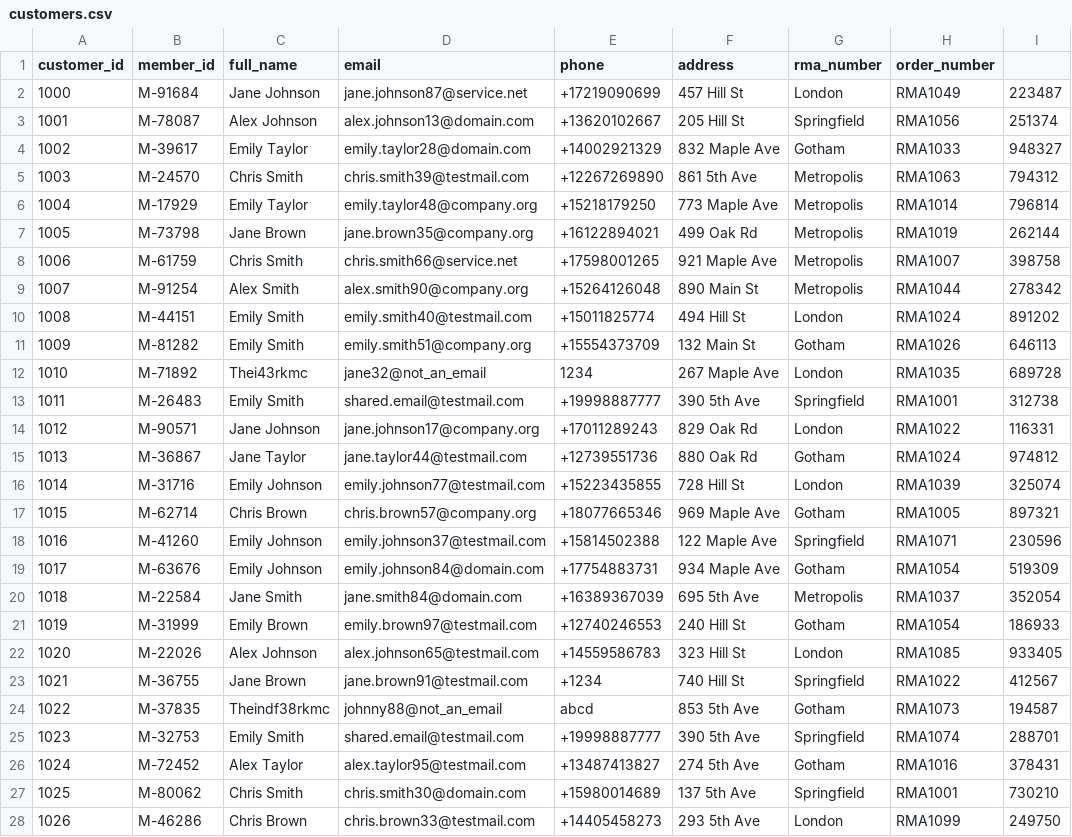
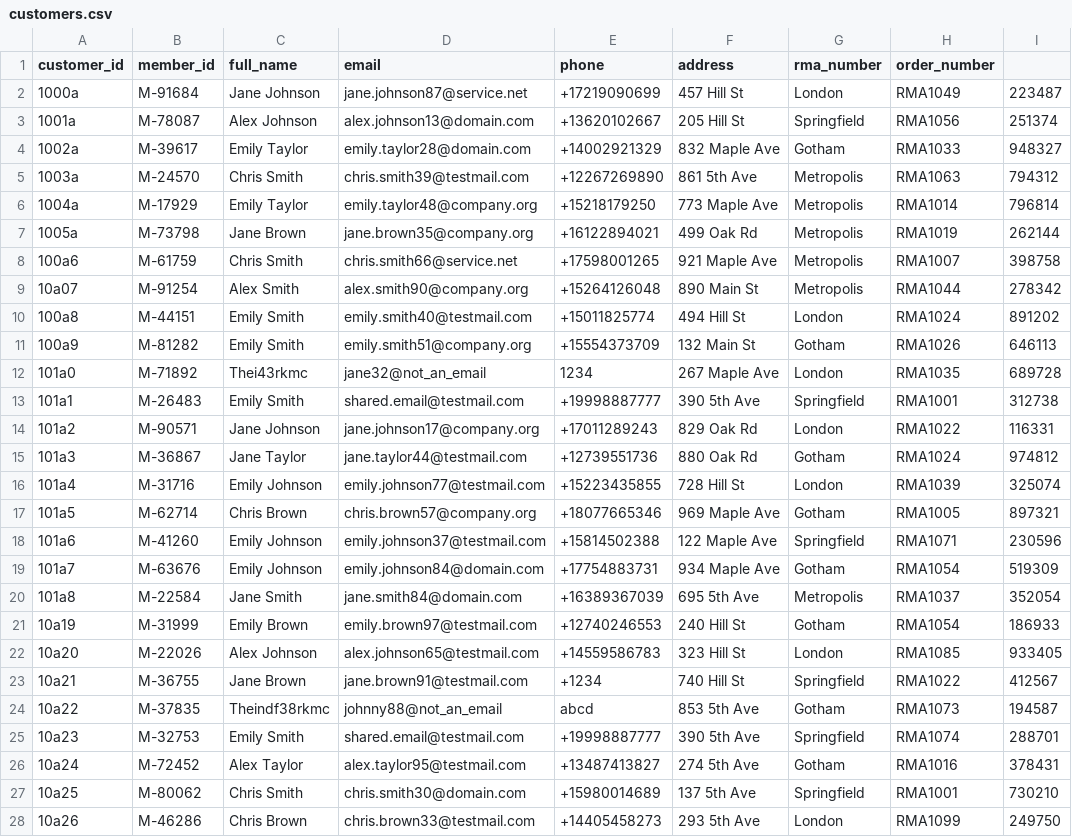
Before and after one commit to ranchocolate/searchagent, a CSV file: customers.csv, drawn as a sheet; only a part is shown; the diff covers the shown part only.

Commit message:
Update customers.csv

```diff
--- a/customers.csv
+++ b/customers.csv
@@ -1,28 +1,28 @@
 customer_id,member_id,full_name,email,phone,address,rma_number,order_number
-1000,M-91684,Jane Johnson,jane.johnson87@service.net,+17219090699,457 Hill St, London,RMA1049,223487
-1001,M-78087,Alex Johnson,alex.johnson13@domain.com,+13620102667,205 Hill St, Springfield,RMA1056,251374
-1002,M-39617,Emily Taylor,emily.taylor28@domain.com,+14002921329,832 Maple Ave, Gotham,RMA1033,948327
-1003,M-24570,Chris Smith,chris.smith39@testmail.com,+12267269890,861 5th Ave, Metropolis,RMA1063,794312
-1004,M-17929,Emily Taylor,emily.taylor48@company.org,+15218179250,773 Maple Ave, Metropolis,RMA1014,796814
-1005,M-73798,Jane Brown,jane.brown35@company.org,+16122894021,499 Oak Rd, Metropolis,RMA1019,262144
-1006,M-61759,Chris Smith,chris.smith66@service.net,+17598001265,921 Maple Ave, Metropolis,RMA1007,398758
-1007,M-91254,Alex Smith,alex.smith90@company.org,+15264126048,890 Main St, Metropolis,RMA1044,278342
-1008,M-44151,Emily Smith,emily.smith40@testmail.com,+15011825774,494 Hill St, London,RMA1024,891202
-1009,M-81282,Emily Smith,emily.smith51@company.org,+15554373709,132 Main St, Gotham,RMA1026,646113
-1010,M-71892,Thei43rkmc,jane32@not_an_email,1234,267 Maple Ave, London,RMA1035,689728
-1011,M-26483,Emily Smith,shared.email@testmail.com,+19998887777,390 5th Ave, Springfield,RMA1001,312738
-1012,M-90571,Jane Johnson,jane.johnson17@company.org,+17011289243,829 Oak Rd, London,RMA1022,116331
-1013,M-36867,Jane Taylor,jane.taylor44@testmail.com,+12739551736,880 Oak Rd, Gotham,RMA1024,974812
-1014,M-31716,Emily Johnson,emily.johnson77@testmail.com,+15223435855,728 Hill St, London,RMA1039,325074
-1015,M-62714,Chris Brown,chris.brown57@company.org,+18077665346,969 Maple Ave, Gotham,RMA1005,897321
-1016,M-41260,Emily Johnson,emily.johnson37@testmail.com,+15814502388,122 Maple Ave, Springfield,RMA1071,230596
-1017,M-63676,Emily Johnson,emily.johnson84@domain.com,+17754883731,934 Maple Ave, Gotham,RMA1054,519309
-1018,M-22584,Jane Smith,jane.smith84@domain.com,+16389367039,695 5th Ave, Metropolis,RMA1037,352054
-1019,M-31999,Emily Brown,emily.brown97@testmail.com,+12740246553,240 Hill St, Gotham,RMA1054,186933
-1020,M-22026,Alex Johnson,alex.johnson65@testmail.com,+14559586783,323 Hill St, London,RMA1085,933405
-1021,M-36755,Jane Brown,jane.brown91@testmail.com,+1234,740 Hill St, Springfield,RMA1022,412567
-1022,M-37835,Theindf38rkmc,johnny88@not_an_email,abcd,853 5th Ave, Gotham,RMA1073,194587
-1023,M-32753,Emily Smith,shared.email@testmail.com,+19998887777,390 5th Ave, Springfield,RMA1074,288701
-1024,M-72452,Alex Taylor,alex.taylor95@testmail.com,+13487413827,274 5th Ave, Gotham,RMA1016,378431
-1025,M-80062,Chris Smith,chris.smith30@domain.com,+15980014689,137 5th Ave, Springfield,RMA1001,730210
-1026,M-46286,Chris Brown,chris.brown33@testmail.com,+14405458273,293 5th Ave, London,RMA1099,249750
+1000a,M-91684,Jane Johnson,jane.johnson87@service.net,+17219090699,457 Hill St, London,RMA1049,223487
+1001a,M-78087,Alex Johnson,alex.johnson13@domain.com,+13620102667,205 Hill St, Springfield,RMA1056,251374
+1002a,M-39617,Emily Taylor,emily.taylor28@domain.com,+14002921329,832 Maple Ave, Gotham,RMA1033,948327
+1003a,M-24570,Chris Smith,chris.smith39@testmail.com,+12267269890,861 5th Ave, Metropolis,RMA1063,794312
+1004a,M-17929,Emily Taylor,emily.taylor48@company.org,+15218179250,773 Maple Ave, Metropolis,RMA1014,796814
+1005a,M-73798,Jane Brown,jane.brown35@company.org,+16122894021,499 Oak Rd, Metropolis,RMA1019,262144
+100a6,M-61759,Chris Smith,chris.smith66@service.net,+17598001265,921 Maple Ave, Metropolis,RMA1007,398758
+10a07,M-91254,Alex Smith,alex.smith90@company.org,+15264126048,890 Main St, Metropolis,RMA1044,278342
+100a8,M-44151,Emily Smith,emily.smith40@testmail.com,+15011825774,494 Hill St, London,RMA1024,891202
+100a9,M-81282,Emily Smith,emily.smith51@company.org,+15554373709,132 Main St, Gotham,RMA1026,646113
+101a0,M-71892,Thei43rkmc,jane32@not_an_email,1234,267 Maple Ave, London,RMA1035,689728
+101a1,M-26483,Emily Smith,shared.email@testmail.com,+19998887777,390 5th Ave, Springfield,RMA1001,312738
+101a2,M-90571,Jane Johnson,jane.johnson17@company.org,+17011289243,829 Oak Rd, London,RMA1022,116331
+101a3,M-36867,Jane Taylor,jane.taylor44@testmail.com,+12739551736,880 Oak Rd, Gotham,RMA1024,974812
+101a4,M-31716,Emily Johnson,emily.johnson77@testmail.com,+15223435855,728 Hill St, London,RMA1039,325074
+101a5,M-62714,Chris Brown,chris.brown57@company.org,+18077665346,969 Maple Ave, Gotham,RMA1005,897321
+101a6,M-41260,Emily Johnson,emily.johnson37@testmail.com,+15814502388,122 Maple Ave, Springfield,RMA1071,230596
+101a7,M-63676,Emily Johnson,emily.johnson84@domain.com,+17754883731,934 Maple Ave, Gotham,RMA1054,519309
+101a8,M-22584,Jane Smith,jane.smith84@domain.com,+16389367039,695 5th Ave, Metropolis,RMA1037,352054
+10a19,M-31999,Emily Brown,emily.brown97@testmail.com,+12740246553,240 Hill St, Gotham,RMA1054,186933
+10a20,M-22026,Alex Johnson,alex.johnson65@testmail.com,+14559586783,323 Hill St, London,RMA1085,933405
+10a21,M-36755,Jane Brown,jane.brown91@testmail.com,+1234,740 Hill St, Springfield,RMA1022,412567
+10a22,M-37835,Theindf38rkmc,johnny88@not_an_email,abcd,853 5th Ave, Gotham,RMA1073,194587
+10a23,M-32753,Emily Smith,shared.email@testmail.com,+19998887777,390 5th Ave, Springfield,RMA1074,288701
+10a24,M-72452,Alex Taylor,alex.taylor95@testmail.com,+13487413827,274 5th Ave, Gotham,RMA1016,378431
+10a25,M-80062,Chris Smith,chris.smith30@domain.com,+15980014689,137 5th Ave, Springfield,RMA1001,730210
+10a26,M-46286,Chris Brown,chris.brown33@testmail.com,+14405458273,293 5th Ave, London,RMA1099,249750
```
Also changed, not shown: 23 edited cells elsewhere in this file.
